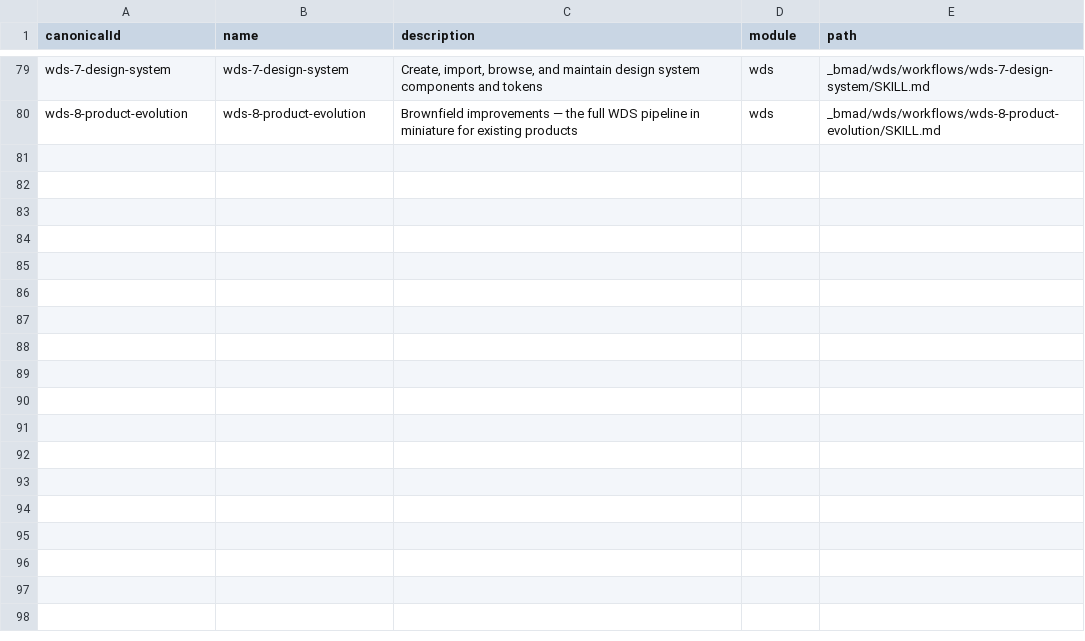
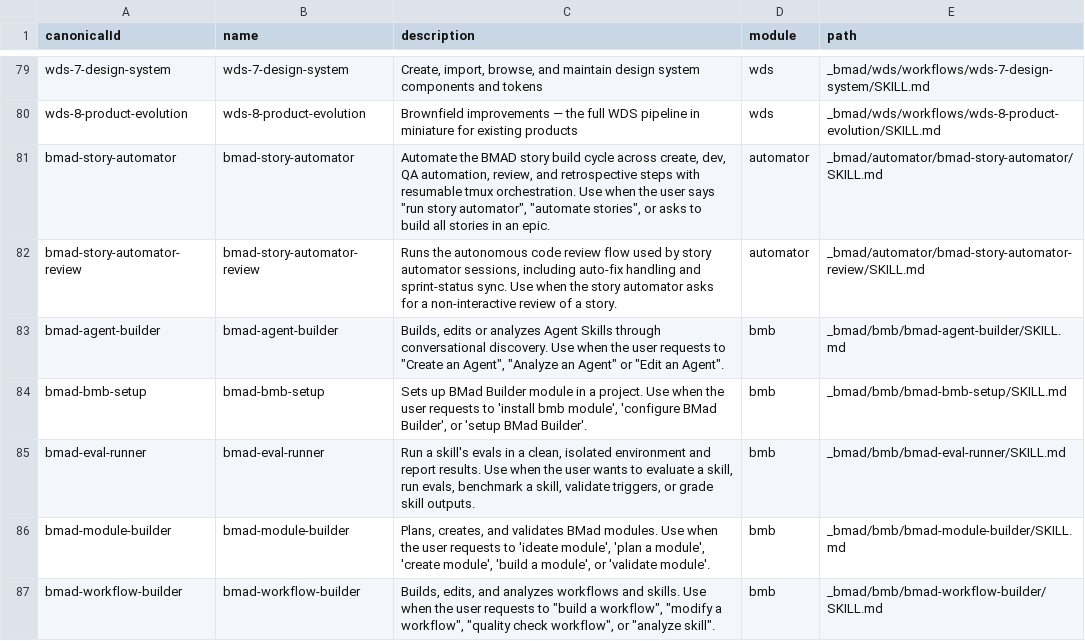
Before and after one commit to trandinhduc/DavidVisa, a CSV file: _bmad/_config/skill-manifest.csv, drawn as a sheet; only a part is shown, gaps mark what is left out; the diff names each change by its address in the sheet, - before the commit and + after, or states it on an @@ line.

```diff
--- a/_bmad/_config/skill-manifest.csv
+++ b/_bmad/_config/skill-manifest.csv
+row 81: bmad-story-automator | bmad-story-automator | Automate the BMAD story build cycle across create, dev, QA automation, review, and retrospective steps with resumable tmux orchestration. Use when the user says "run story automator", "automate stories", or asks to build all stories in an epic. | automator | _bmad/automator/bmad-story-automator/SKILL.md
+row 82: bmad-story-automator-review | bmad-story-automator-review | Runs the autonomous code review flow used by story automator sessions, including auto-fix handling and sprint-status sync. Use when the story automator asks for a non-interactive review of a story. | automator | _bmad/automator/bmad-story-automator-review/SKILL.md
+row 83: bmad-agent-builder | bmad-agent-builder | Builds, edits or analyzes Agent Skills through conversational discovery. Use when the user requests to "Create an Agent", "Analyze an Agent" or "Edit an Agent". | bmb | _bmad/bmb/bmad-agent-builder/SKILL.md
+row 84: bmad-bmb-setup | bmad-bmb-setup | Sets up BMad Builder module in a project. Use when the user requests to 'install bmb module', 'configure BMad Builder', or 'setup BMad Builder'. | bmb | _bmad/bmb/bmad-bmb-setup/SKILL.md
+row 85: bmad-eval-runner | bmad-eval-runner | Run a skill's evals in a clean, isolated environment and report results. Use when the user wants to evaluate a skill, run evals, benchmark a skill, validate triggers, or grade skill outputs. | bmb | _bmad/bmb/bmad-eval-runner/SKILL.md
+row 86: bmad-module-builder | bmad-module-builder | Plans, creates, and validates BMad modules. Use when the user requests to 'ideate module', 'plan a module', 'create module', 'build a module', or 'validate module'. | bmb | _bmad/bmb/bmad-module-builder/SKILL.md
+row 87: bmad-workflow-builder | bmad-workflow-builder | Builds, edits, and analyzes workflows and skills. Use when the user requests to "build a workflow", "modify a workflow", "quality check workflow", or "analyze skill". | bmb | _bmad/bmb/bmad-workflow-builder/SKILL.md
```
Also changed, not shown: _bmad/_config/bmad-help.csv, 13 other files.
